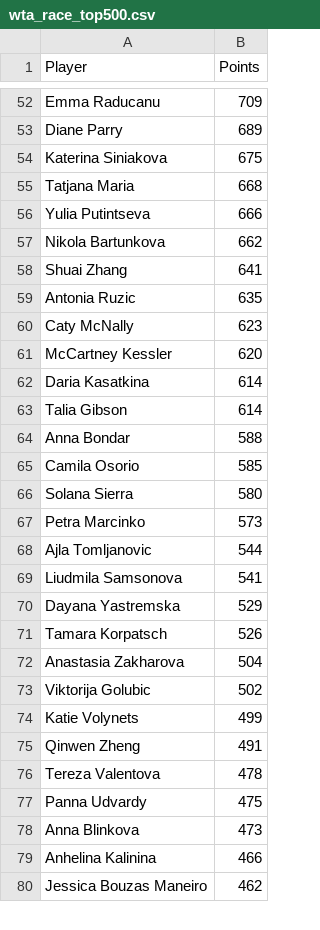
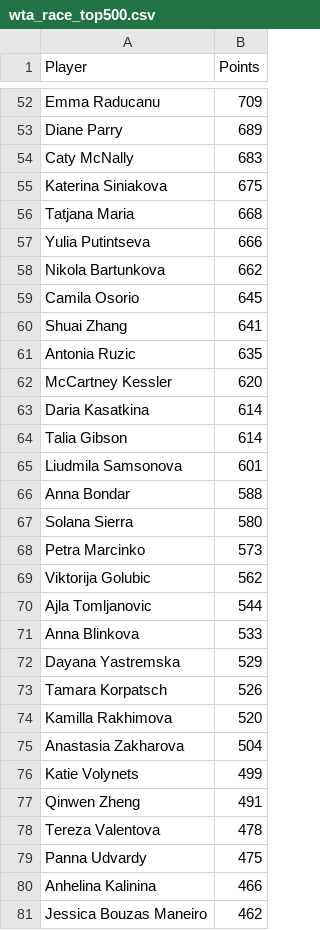
Before and after one commit to peterblum20/ATP-Race-Data, a CSV file: wta_race_top500.csv, drawn as a sheet; only a part is shown, gaps mark what is left out; removed rows and columns are numbered as before the commit, all else as after; the diff covers the shown part only; the diff names each change by its address in the sheet, - before the commit and + after, or states it on an @@ line.

```diff
--- a/wta_race_top500.csv
+++ b/wta_race_top500.csv
+row 54: Caty McNally | 683
+row 59: Camila Osorio | 645
-row 60: Caty McNally | 623
+row 65: Liudmila Samsonova | 601
-row 65: Camila Osorio | 585
+row 69: Viktorija Golubic | 562
-row 69: Liudmila Samsonova | 541
+row 71: Anna Blinkova | 533
+row 74: Kamilla Rakhimova | 520
-row 73: Viktorija Golubic | 502
-row 78: Anna Blinkova | 473
```
Also changed, not shown: 20 added rows, 21 removed rows, 13 moved rows and 6 edited cells elsewhere in this file, atp_race_top500.csv.
